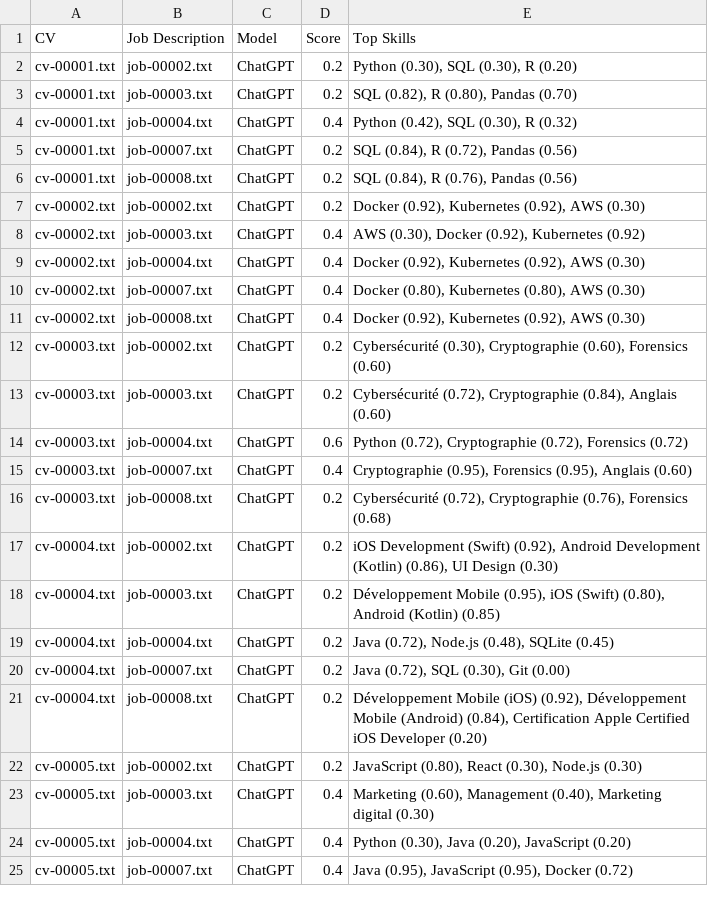
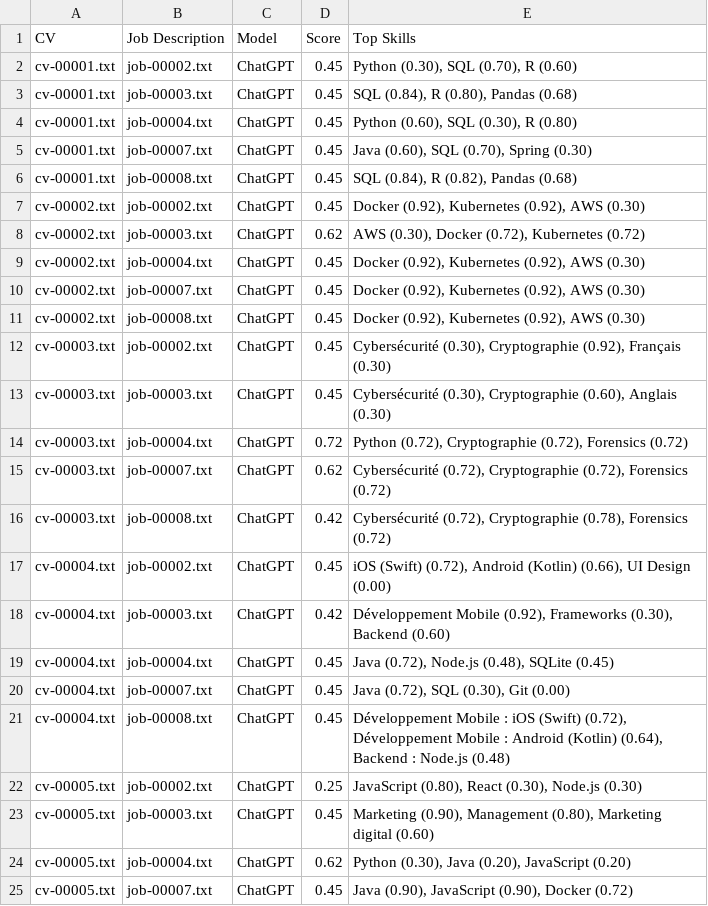
Before and after one commit to KouhouMed/CV_scoring_gpt, a CSV file: output/scoring_results.csv, drawn as a sheet; only a part is shown; the diff covers the shown part only.

```diff
--- a/output/scoring_results.csv
+++ b/output/scoring_results.csv
@@ -1,25 +1,25 @@
 CV,Job Description,Model,Score,Top Skills
-cv-00001.txt,job-00002.txt,ChatGPT,0.2,"Python (0.30), SQL (0.30), R (0.20)"
-cv-00001.txt,job-00003.txt,ChatGPT,0.2,"SQL (0.82), R (0.80), Pandas (0.70)"
-cv-00001.txt,job-00004.txt,ChatGPT,0.4,"Python (0.42), SQL (0.30), R (0.32)"
-cv-00001.txt,job-00007.txt,ChatGPT,0.2,"SQL (0.84), R (0.72), Pandas (0.56)"
-cv-00001.txt,job-00008.txt,ChatGPT,0.2,"SQL (0.84), R (0.76), Pandas (0.56)"
-cv-00002.txt,job-00002.txt,ChatGPT,0.2,"Docker (0.92), Kubernetes (0.92), AWS (0.30)"
-cv-00002.txt,job-00003.txt,ChatGPT,0.4,"AWS (0.30), Docker (0.92), Kubernetes (0.92)"
-cv-00002.txt,job-00004.txt,ChatGPT,0.4,"Docker (0.92), Kubernetes (0.92), AWS (0.30)"
-cv-00002.txt,job-00007.txt,ChatGPT,0.4,"Docker (0.80), Kubernetes (0.80), AWS (0.30)"
-cv-00002.txt,job-00008.txt,ChatGPT,0.4,"Docker (0.92), Kubernetes (0.92), AWS (0.30)"
-cv-00003.txt,job-00002.txt,ChatGPT,0.2,"Cybersécurité (0.30), Cryptographie (0.60), Forensics (0.60)"
-cv-00003.txt,job-00003.txt,ChatGPT,0.2,"Cybersécurité (0.72), Cryptographie (0.84), Anglais (0.60)"
-cv-00003.txt,job-00004.txt,ChatGPT,0.6,"Python (0.72), Cryptographie (0.72), Forensics (0.72)"
-cv-00003.txt,job-00007.txt,ChatGPT,0.4,"Cryptographie (0.95), Forensics (0.95), Anglais (0.60)"
-cv-00003.txt,job-00008.txt,ChatGPT,0.2,"Cybersécurité (0.72), Cryptographie (0.76), Forensics (0.68)"
-cv-00004.txt,job-00002.txt,ChatGPT,0.2,"iOS Development (Swift) (0.92), Android Development (Kotlin) (0.86), UI Design (0.30)"
-cv-00004.txt,job-00003.txt,ChatGPT,0.2,"Développement Mobile (0.95), iOS (Swift) (0.80), Android (Kotlin) (0.85)"
-cv-00004.txt,job-00004.txt,ChatGPT,0.2,"Java (0.72), Node.js (0.48), SQLite (0.45)"
-cv-00004.txt,job-00007.txt,ChatGPT,0.2,"Java (0.72), SQL (0.30), Git (0.00)"
-cv-00004.txt,job-00008.txt,ChatGPT,0.2,"Développement Mobile (iOS) (0.92), Développement Mobile (Android) (0.84), Certification Apple Certified iOS Developer (0.20)"
-cv-00005.txt,job-00002.txt,ChatGPT,0.2,"JavaScript (0.80), React (0.30), Node.js (0.30)"
-cv-00005.txt,job-00003.txt,ChatGPT,0.4,"Marketing (0.60), Management (0.40), Marketing digital (0.30)"
-cv-00005.txt,job-00004.txt,ChatGPT,0.4,"Python (0.30), Java (0.20), JavaScript (0.20)"
-cv-00005.txt,job-00007.txt,ChatGPT,0.4,"Java (0.95), JavaScript (0.95), Docker (0.72)"
+cv-00001.txt,job-00002.txt,ChatGPT,0.45,"Python (0.30), SQL (0.70), R (0.60)"
+cv-00001.txt,job-00003.txt,ChatGPT,0.45,"SQL (0.84), R (0.80), Pandas (0.68)"
+cv-00001.txt,job-00004.txt,ChatGPT,0.45,"Python (0.60), SQL (0.30), R (0.80)"
+cv-00001.txt,job-00007.txt,ChatGPT,0.45,"Java (0.60), SQL (0.70), Spring (0.30)"
+cv-00001.txt,job-00008.txt,ChatGPT,0.45,"SQL (0.84), R (0.82), Pandas (0.68)"
+cv-00002.txt,job-00002.txt,ChatGPT,0.45,"Docker (0.92), Kubernetes (0.92), AWS (0.30)"
+cv-00002.txt,job-00003.txt,ChatGPT,0.62,"AWS (0.30), Docker (0.72), Kubernetes (0.72)"
+cv-00002.txt,job-00004.txt,ChatGPT,0.45,"Docker (0.92), Kubernetes (0.92), AWS (0.30)"
+cv-00002.txt,job-00007.txt,ChatGPT,0.45,"Docker (0.92), Kubernetes (0.92), AWS (0.30)"
+cv-00002.txt,job-00008.txt,ChatGPT,0.45,"Docker (0.92), Kubernetes (0.92), AWS (0.30)"
+cv-00003.txt,job-00002.txt,ChatGPT,0.45,"Cybersécurité (0.30), Cryptographie (0.92), Français (0.30)"
+cv-00003.txt,job-00003.txt,ChatGPT,0.45,"Cybersécurité (0.30), Cryptographie (0.60), Anglais (0.30)"
+cv-00003.txt,job-00004.txt,ChatGPT,0.72,"Python (0.72), Cryptographie (0.72), Forensics (0.72)"
+cv-00003.txt,job-00007.txt,ChatGPT,0.62,"Cybersécurité (0.72), Cryptographie (0.72), Forensics (0.72)"
+cv-00003.txt,job-00008.txt,ChatGPT,0.42,"Cybersécurité (0.72), Cryptographie (0.78), Forensics (0.72)"
+cv-00004.txt,job-00002.txt,ChatGPT,0.45,"iOS (Swift) (0.72), Android (Kotlin) (0.66), UI Design (0.00)"
+cv-00004.txt,job-00003.txt,ChatGPT,0.42,"Développement Mobile (0.92), Frameworks (0.30), Backend (0.60)"
+cv-00004.txt,job-00004.txt,ChatGPT,0.45,"Java (0.72), Node.js (0.48), SQLite (0.45)"
+cv-00004.txt,job-00007.txt,ChatGPT,0.45,"Java (0.72), SQL (0.30), Git (0.00)"
+cv-00004.txt,job-00008.txt,ChatGPT,0.45,"Développement Mobile : iOS (Swift) (0.72), Développement Mobile : Android (Kotlin) (0.64), Backend : Node.js (0.48)"
+cv-00005.txt,job-00002.txt,ChatGPT,0.25,"JavaScript (0.80), React (0.30), Node.js (0.30)"
+cv-00005.txt,job-00003.txt,ChatGPT,0.45,"Marketing (0.90), Management (0.80), Marketing digital (0.60)"
+cv-00005.txt,job-00004.txt,ChatGPT,0.62,"Python (0.30), Java (0.20), JavaScript (0.20)"
+cv-00005.txt,job-00007.txt,ChatGPT,0.45,"Java (0.90), JavaScript (0.90), Docker (0.72)"
```
Also changed, not shown: 42 edited cells elsewhere in this file, 4 other files.
